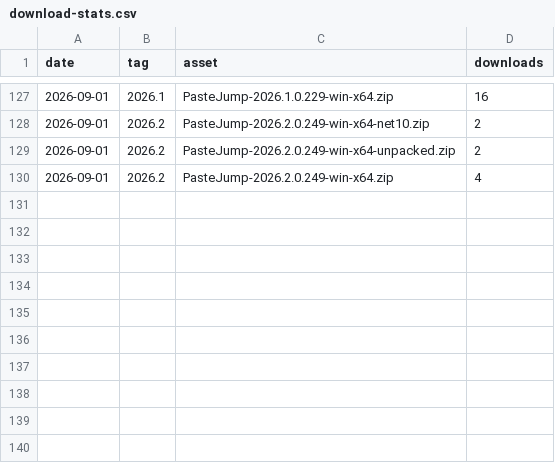
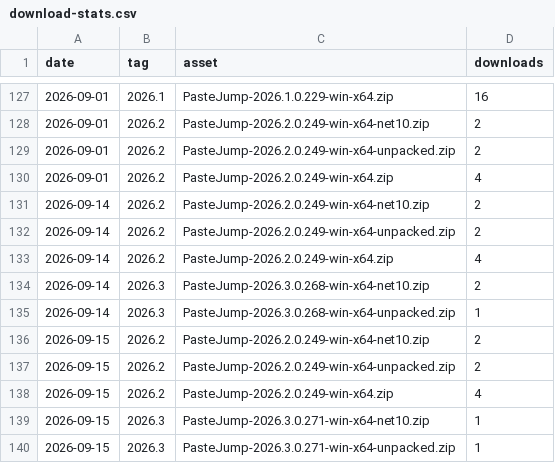
Before and after one commit to lokeshgovindu/lokeshgovindu.github.io, a CSV file: PasteJump/download-stats.csv, drawn as a sheet; only a part is shown, gaps mark what is left out.

```diff
--- a/PasteJump/download-stats.csv
+++ b/PasteJump/download-stats.csv
@@ -130 +130,11 @@ date,tag,asset,downloads
 2026-09-01,2026.2,PasteJump-2026.2.0.249-win-x64.zip,4
+2026-09-14,2026.2,PasteJump-2026.2.0.249-win-x64-net10.zip,2
+2026-09-14,2026.2,PasteJump-2026.2.0.249-win-x64-unpacked.zip,2
+2026-09-14,2026.2,PasteJump-2026.2.0.249-win-x64.zip,4
+2026-09-14,2026.3,PasteJump-2026.3.0.268-win-x64-net10.zip,2
+2026-09-14,2026.3,PasteJump-2026.3.0.268-win-x64-unpacked.zip,1
+2026-09-15,2026.2,PasteJump-2026.2.0.249-win-x64-net10.zip,2
+2026-09-15,2026.2,PasteJump-2026.2.0.249-win-x64-unpacked.zip,2
+2026-09-15,2026.2,PasteJump-2026.2.0.249-win-x64.zip,4
+2026-09-15,2026.3,PasteJump-2026.3.0.271-win-x64-net10.zip,1
+2026-09-15,2026.3,PasteJump-2026.3.0.271-win-x64-unpacked.zip,1
```
Also changed, not shown: 56 other files.
